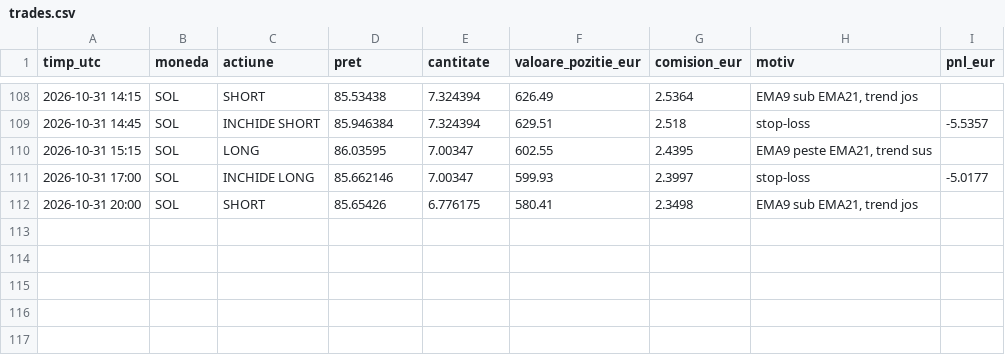
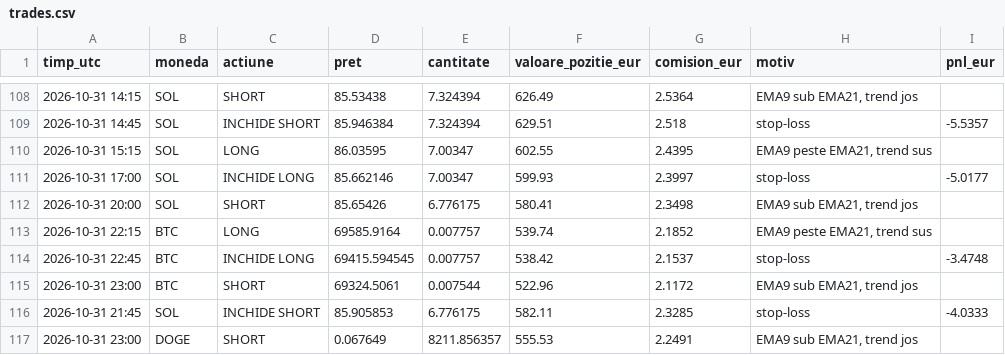
Before and after one commit to idcocias/crypto-paper-bot, a CSV file: data-agresiv/trades.csv, drawn as a sheet; only a part is shown, gaps mark what is left out.

```diff
--- a/data-agresiv/trades.csv
+++ b/data-agresiv/trades.csv
@@ -112 +112,6 @@ timp_utc,moneda,actiune,pret,cantitate,valoare_pozitie_eur,comision_eur,motiv,pn
 2026-10-31 20:00,SOL,SHORT,85.65426,6.776175,580.41,2.3498,"EMA9 sub EMA21, trend jos",
+2026-10-31 22:15,BTC,LONG,69585.9164,0.007757,539.74,2.1852,"EMA9 peste EMA21, trend sus",
+2026-10-31 22:45,BTC,INCHIDE LONG,69415.594545,0.007757,538.42,2.1537,stop-loss,-3.4748
+2026-10-31 23:00,BTC,SHORT,69324.5061,0.007544,522.96,2.1172,"EMA9 sub EMA21, trend jos",
+2026-10-31 21:45,SOL,INCHIDE SHORT,85.905853,6.776175,582.11,2.3285,stop-loss,-4.0333
+2026-10-31 23:00,DOGE,SHORT,0.067649,8211.856357,555.53,2.2491,"EMA9 sub EMA21, trend jos",
```
Also changed, not shown: data-agresiv/equity.csv, data/equity.csv, 4 other files.
